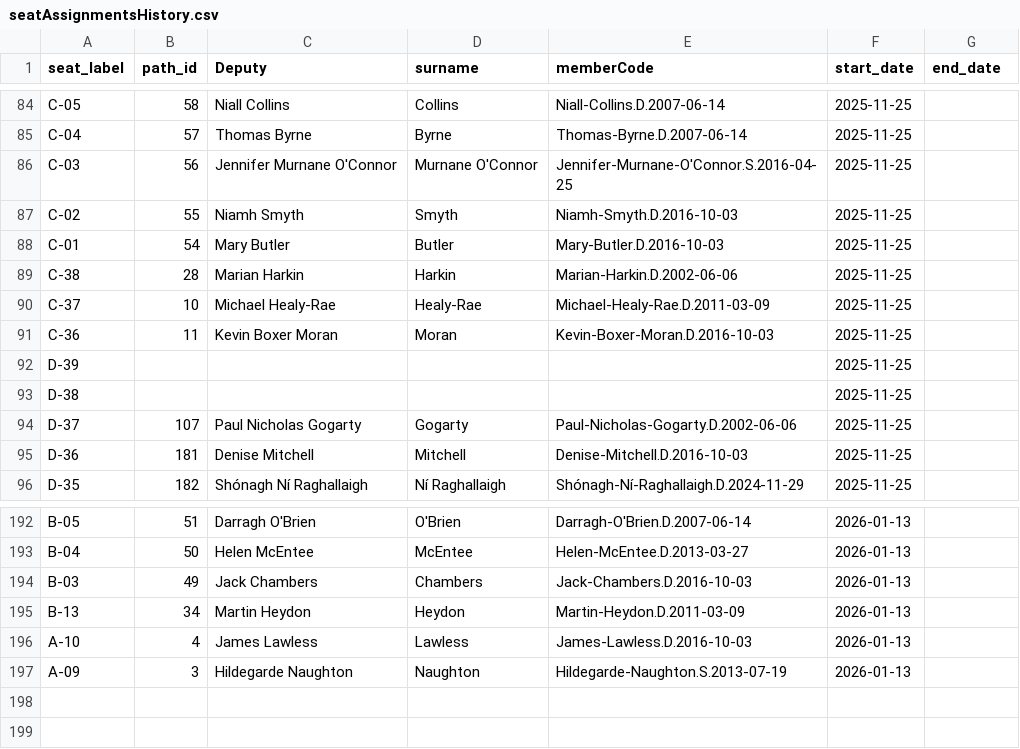
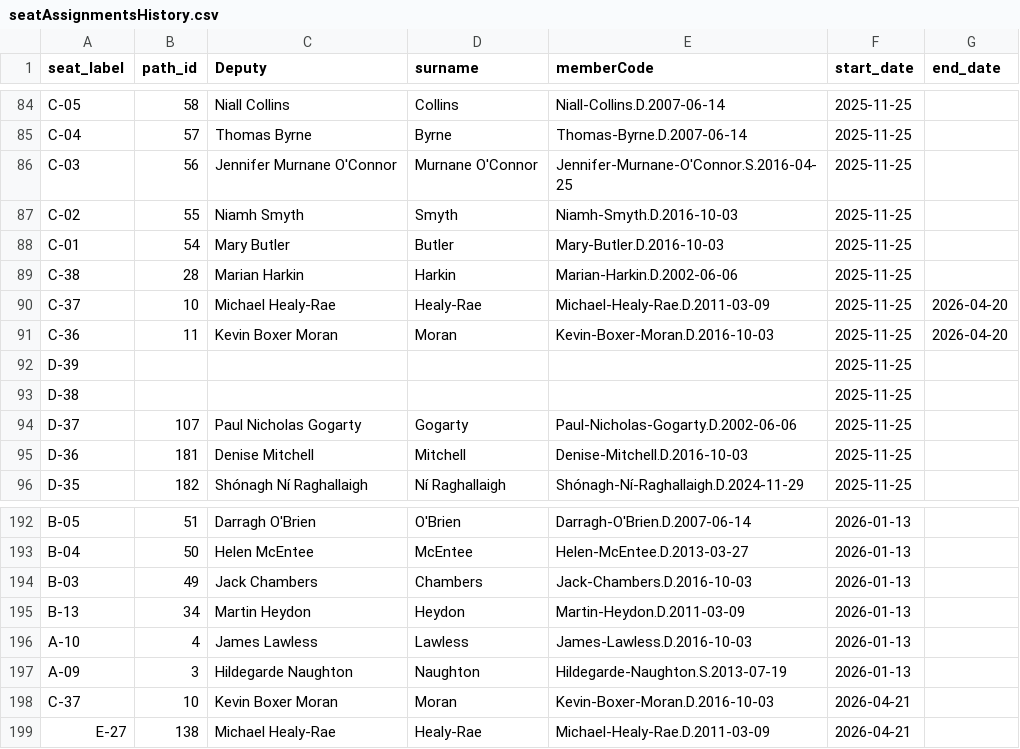
Before and after one commit to bubcass/chamber-vote-poc, a CSV file: public/seatAssignmentsHistory.csv, drawn as a sheet; only a part is shown, gaps mark what is left out.

Commit message:
Updated seating plan

```diff
--- a/public/seatAssignmentsHistory.csv
+++ b/public/seatAssignmentsHistory.csv
@@ -89,4 +89,4 @@ C-01,54,Mary Butler,Butler,Mary-Butler.D.2016-10-03,2025-11-25,
 C-38,28,Marian Harkin,Harkin,Marian-Harkin.D.2002-06-06,2025-11-25,
-C-37,10,Michael Healy-Rae,Healy-Rae,Michael-Healy-Rae.D.2011-03-09,2025-11-25,
-C-36,11,Kevin Boxer Moran,Moran,Kevin-Boxer-Moran.D.2016-10-03,2025-11-25,
+C-37,10,Michael Healy-Rae,Healy-Rae,Michael-Healy-Rae.D.2011-03-09,2025-11-25,2026-04-20
+C-36,11,Kevin Boxer Moran,Moran,Kevin-Boxer-Moran.D.2016-10-03,2025-11-25,2026-04-20
 D-39,,,,,2025-11-25,
@@ -197 +197,3 @@ A-10,4,James Lawless,Lawless,James-Lawless.D.2016-10-03,2026-01-13,
 A-09,3,Hildegarde Naughton,Naughton,Hildegarde-Naughton.S.2013-07-19,2026-01-13,
+C-37,10,Kevin Boxer Moran,Moran,Kevin-Boxer-Moran.D.2016-10-03,2026-04-21,
+E-27,138,Michael Healy-Rae,Healy-Rae,Michael-Healy-Rae.D.2011-03-09,2026-04-21,
```
